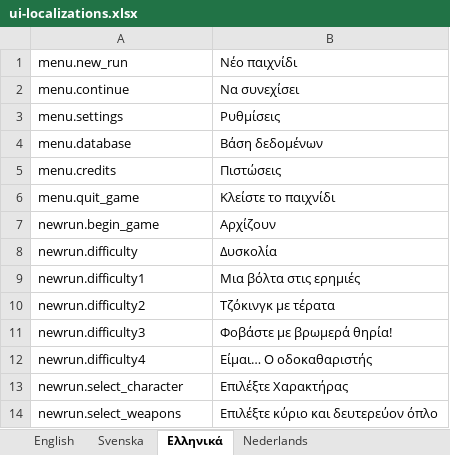
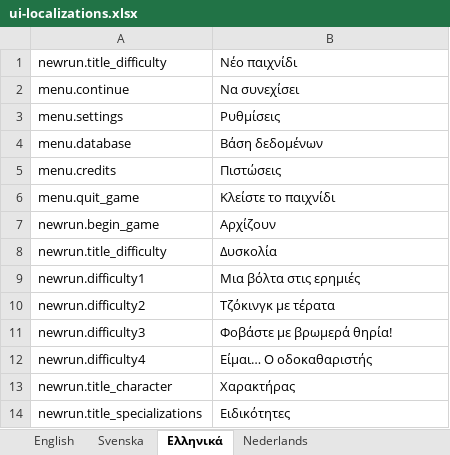
Before and after one commit to marcakafoddex/neutropia-data, an Excel workbook: game/ui-localizations.xlsx, sheet Ελληνικά, drawn as a sheet; values as stored, in another font and other column widths than the file's, no borders; removed rows and columns are numbered as before the commit, all else as after; the diff names each change by its address in the sheet, - before the commit and + after, or states it on an @@ line.

```diff
--- a/game/ui-localizations.xlsx (sheet Ελληνικά)
+++ b/game/ui-localizations.xlsx (sheet Ελληνικά)
-A1: menu.new_run
+A1: newrun.title_difficulty
-A8: newrun.difficulty
+A8: newrun.title_difficulty
-row 13: newrun.select_character | Επιλέξτε Χαρακτήρας
-row 14: newrun.select_weapons | Επιλέξτε κύριο και δευτερεύον όπλο
+row 13: newrun.title_character | Χαρακτήρας
+row 14: newrun.title_specializations | Ειδικότητες
```
Also changed, not shown: sheet Nederlands, sheet English, sheet Svenska, 4 other files.
